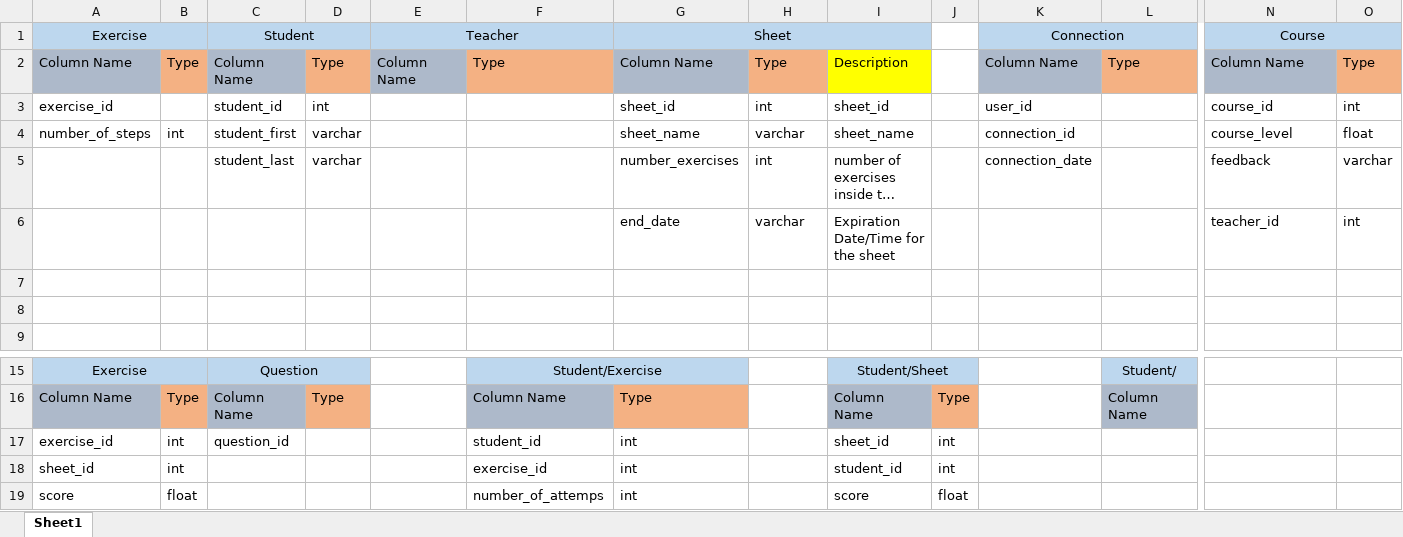
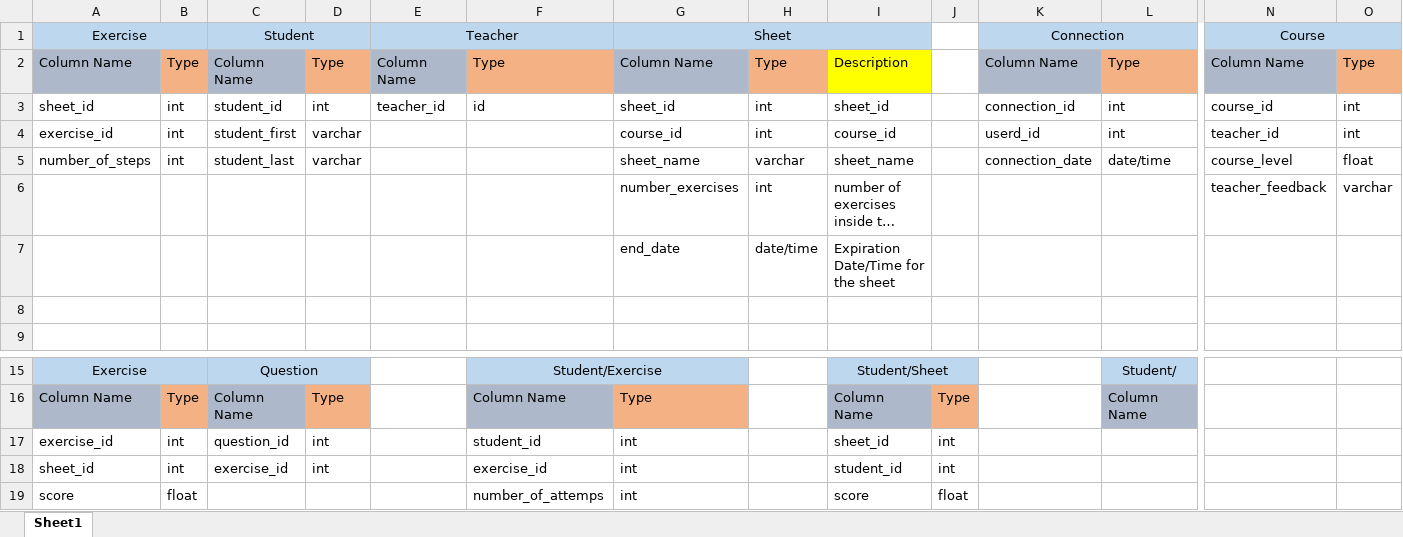
Before and after one commit to ismartdevteam/PROJECT-E4, an Excel workbook: Interviews_Columns/Consolidated.xlsx, sheet Sheet1, drawn as a sheet; only a part is shown, gaps mark what is left out; long unchanged cells end in …; values as stored, in another font and other column widths than the file's, no borders; removed rows and columns are numbered as before the commit, all else as after; rows hold the shown columns only; the diff covers the shown part only; the diff names each change by its address in the sheet, - before the commit and + after, or states it on an @@ line.

Commit message:
Modified Consolidated Excel Sheet

```diff
--- a/Interviews_Columns/Consolidated.xlsx (sheet Sheet1)
+++ b/Interviews_Columns/Consolidated.xlsx (sheet Sheet1)
+row 3: sheet_id | int | student_id | int | teacher_id | id | sheet_id | int | sheet_id |  | connection_id | int | course_id | int
-B4: (empty)
+B4: int
-C4: student_id
+C4: student_first
-D4: int
+D4: varchar
-G4: sheet_id
+G4: course_id
-I4: sheet_id
+I4: course_id
-K4: user_id
+K4: userd_id
-L4: (empty)
+L4: int
-N4: course_id
+N4: teacher_id
-C5: student_first
+C5: student_last
-K5: connection_id
+K5: connection_date
-L5: (empty)
+L5: date/time
-C6: student_last
+C6: (empty)
-D6: varchar
+D6: (empty)
-K6: connection_date
+K6: (empty)
-N6: feedback
+N6: teacher_feedback
-row 6:  |  |  |  |  |  | end_date | varchar | Expiration Date/Time for the sheet |  |  |  | teacher_id | int
-row 7: (empty)
+row 7:  |  |  |  |  |  | end_date | date/time | Expiration Date/Time for the sheet
-D17:D18: (empty)
+D17:D18: int
-C18: (empty)
+C18: exercise_id
```
Also changed, not shown: 8 removed rows, 11 edited cells, cell formats and merged cells elsewhere in this sheet.
